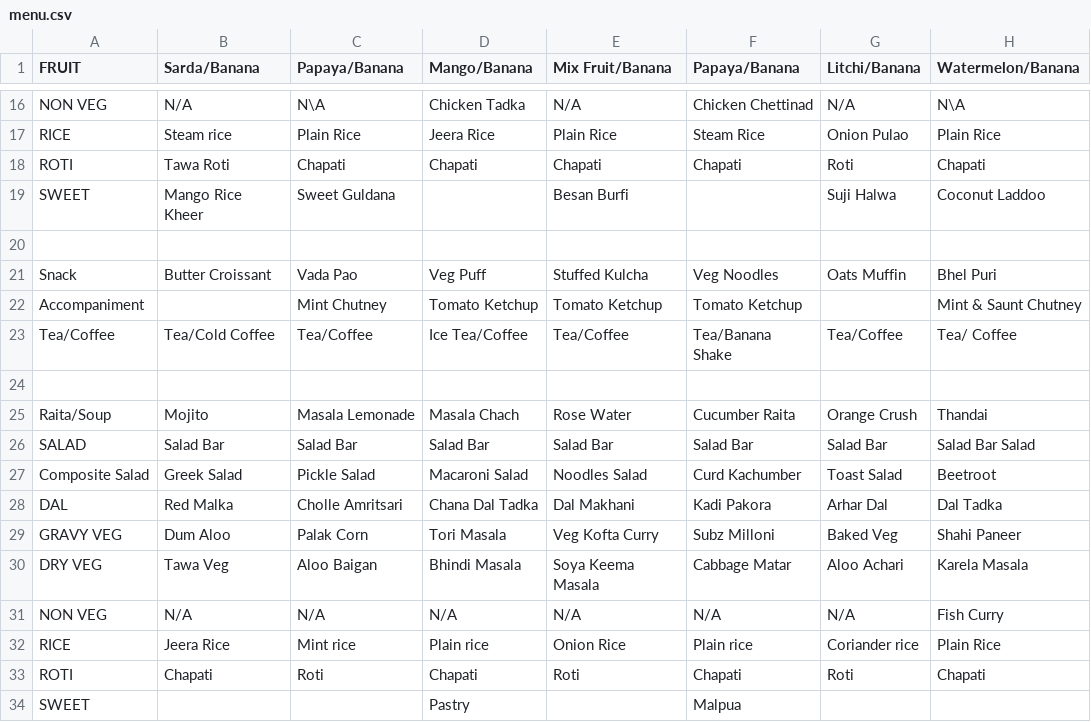
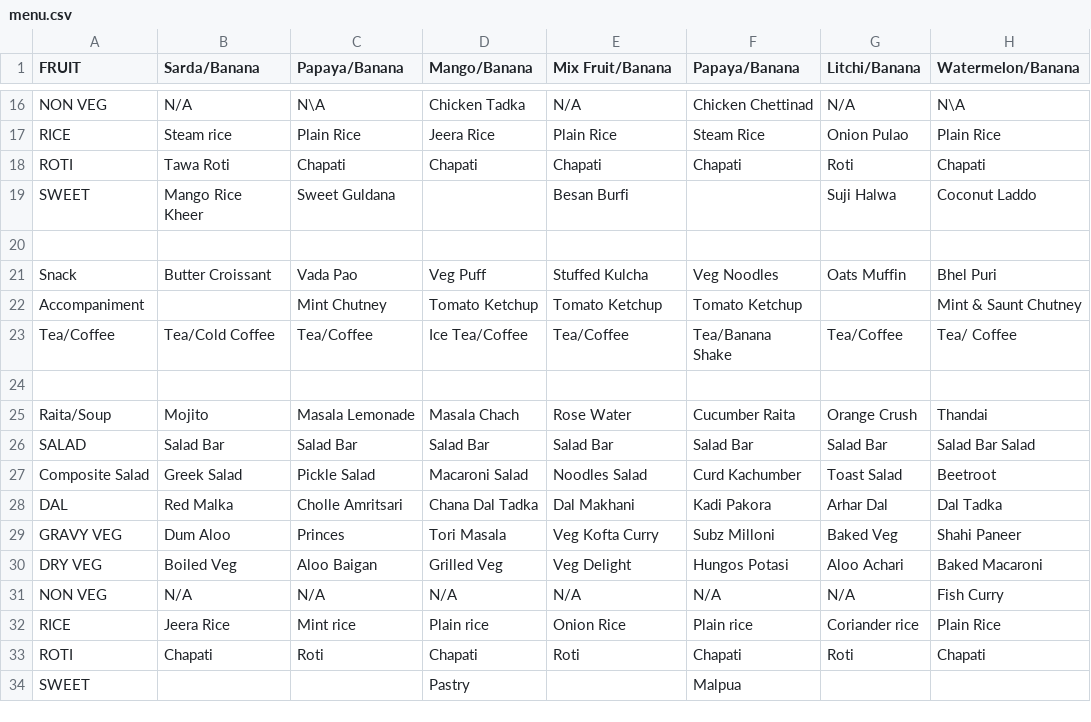
Before and after one commit to agdhruv/shuttle-bot, a CSV file: menu.csv, drawn as a sheet; only a part is shown, gaps mark what is left out.

Commit message:
Update weekly menu

```diff
--- a/menu.csv
+++ b/menu.csv
@@ -18,3 +18,3 @@ RICE,Steam rice,Plain Rice, Jeera Rice,Plain Rice , Steam Rice ,Onion Pulao ,Pla
 ROTI,Tawa Roti,Chapati, Chapati,Chapati,Chapati,Roti,Chapati
-SWEET,Mango Rice Kheer,Sweet Guldana,,Besan Burfi,,Suji Halwa,Coconut Laddoo
+SWEET,Mango Rice Kheer,Sweet Guldana,,Besan Burfi,,Suji Halwa,Coconut Laddo
 ,,,,,,,
@@ -28,4 +28,4 @@ Composite Salad,Greek Salad,Pickle Salad,Macaroni Salad,Noodles Salad,Curd Kachu
 DAL,Red Malka ,Cholle Amritsari,Chana Dal Tadka,Dal Makhani,Kadi Pakora,Arhar Dal ,Dal Tadka
-GRAVY VEG,Dum Aloo,Palak Corn,Tori Masala,Veg Kofta Curry,Subz Milloni,Baked Veg,Shahi Paneer
-DRY VEG,Tawa Veg,Aloo Baigan,Bhindi Masala,Soya Keema Masala,Cabbage Matar ,Aloo Achari,Karela Masala
+GRAVY VEG,Dum Aloo,Princes,Tori Masala,Veg Kofta Curry,Subz Milloni,Baked Veg,Shahi Paneer
+DRY VEG,Boiled Veg,Aloo Baigan,Grilled Veg,Veg Delight,Hungos Potasi,Aloo Achari,Baked Macaroni
 NON VEG,N/A,N/A,N/A,N/A,N/A,N/A,Fish Curry
```
